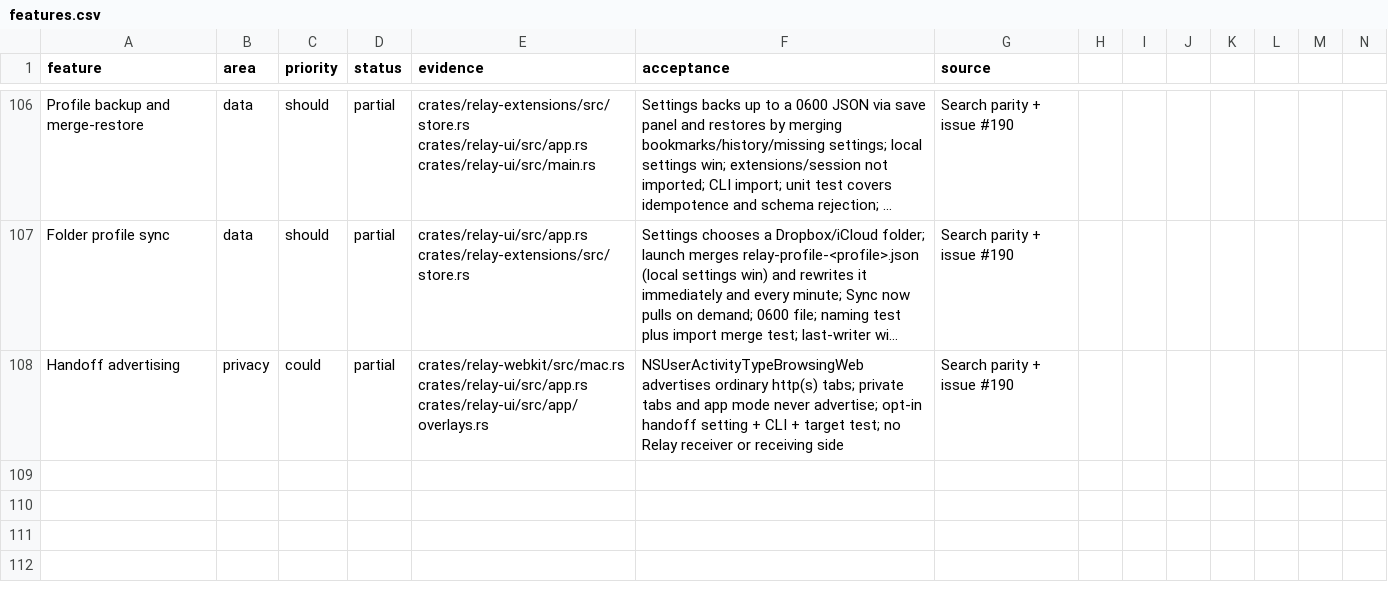
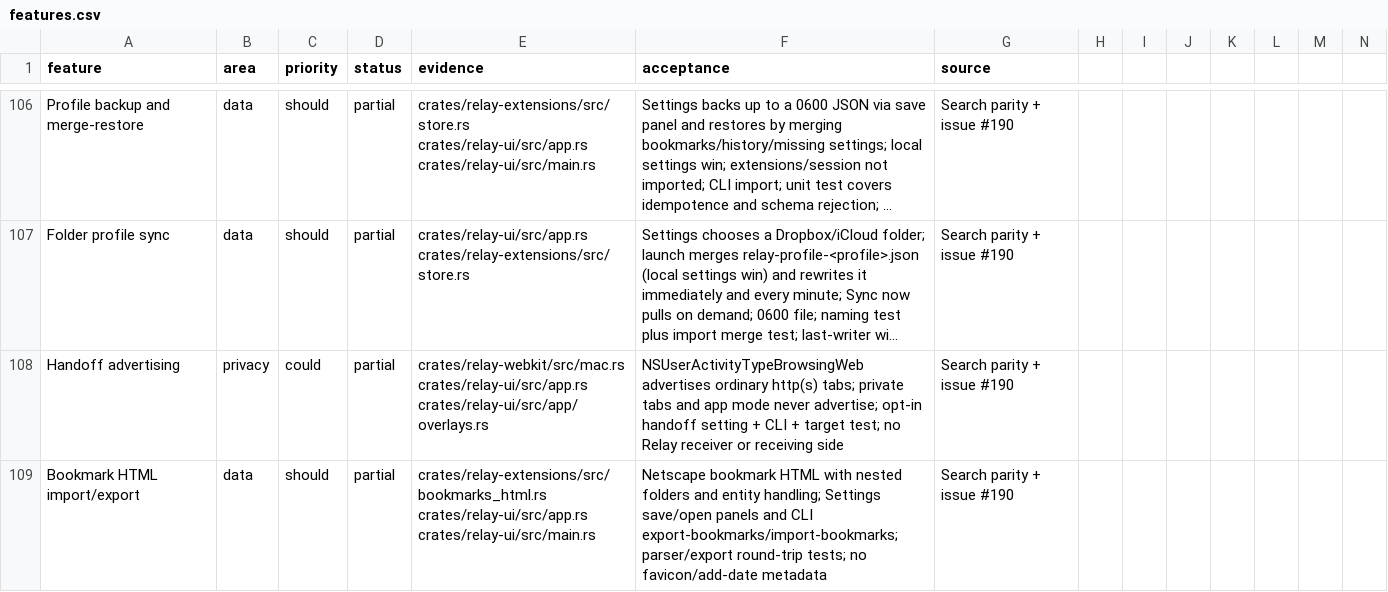
Before and after one commit to TomSzenessy/RelayBrowser, a CSV file: docs/product/features.csv, drawn as a sheet; only a part is shown, gaps mark what is left out; long unchanged cells end in …; rows hold the shown columns only; the diff names each change by its address in the sheet, - before the commit and + after, or states it on an @@ line.

Commit message:
feat(bookmarks): Netscape HTML import and export (#190)
Add a portable bookmark HTML reader/writer with nested folder trees and entity
handling, wired to Settings save/open panels and relay
export-bookmarks/import-bookmarks. Tests cover round-trip nesting, escaping,
and malformed/javascript rows.

```diff
--- a/docs/product/features.csv
+++ b/docs/product/features.csv
+row 109: Bookmark HTML import/export | data | should | partial | crates/relay-extensions/src/bookmarks_html.rs crates/relay-ui/src/app.rs crates/relay-ui/src/main.rs | Netscape bookmark HTML with nested folders and entity handling; Settings save/open panels and CLI export-bookmarks/import-bookmarks; parser/export round-trip tests; no favicon/add-date metadata | Search parity + issue #190
```
Also changed, not shown: 9 other files.
